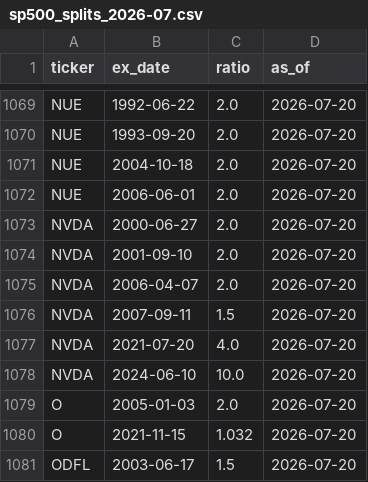
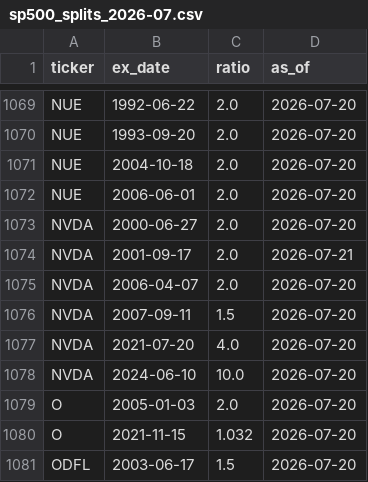
Before and after one commit to l3a0/trading-strategies, a CSV file: data/sp500_splits_2026-07.csv, drawn as a sheet; only a part is shown, gaps mark what is left out.

```diff
--- a/data/sp500_splits_2026-07.csv
+++ b/data/sp500_splits_2026-07.csv
@@ -1073,3 +1073,3 @@ NUE,2006-06-01,2.0,2026-07-20
 NVDA,2000-06-27,2.0,2026-07-20
-NVDA,2001-09-10,2.0,2026-07-20
+NVDA,2001-09-17,2.0,2026-07-21
 NVDA,2006-04-07,2.0,2026-07-20
```
Also changed, not shown: 2 other files.
